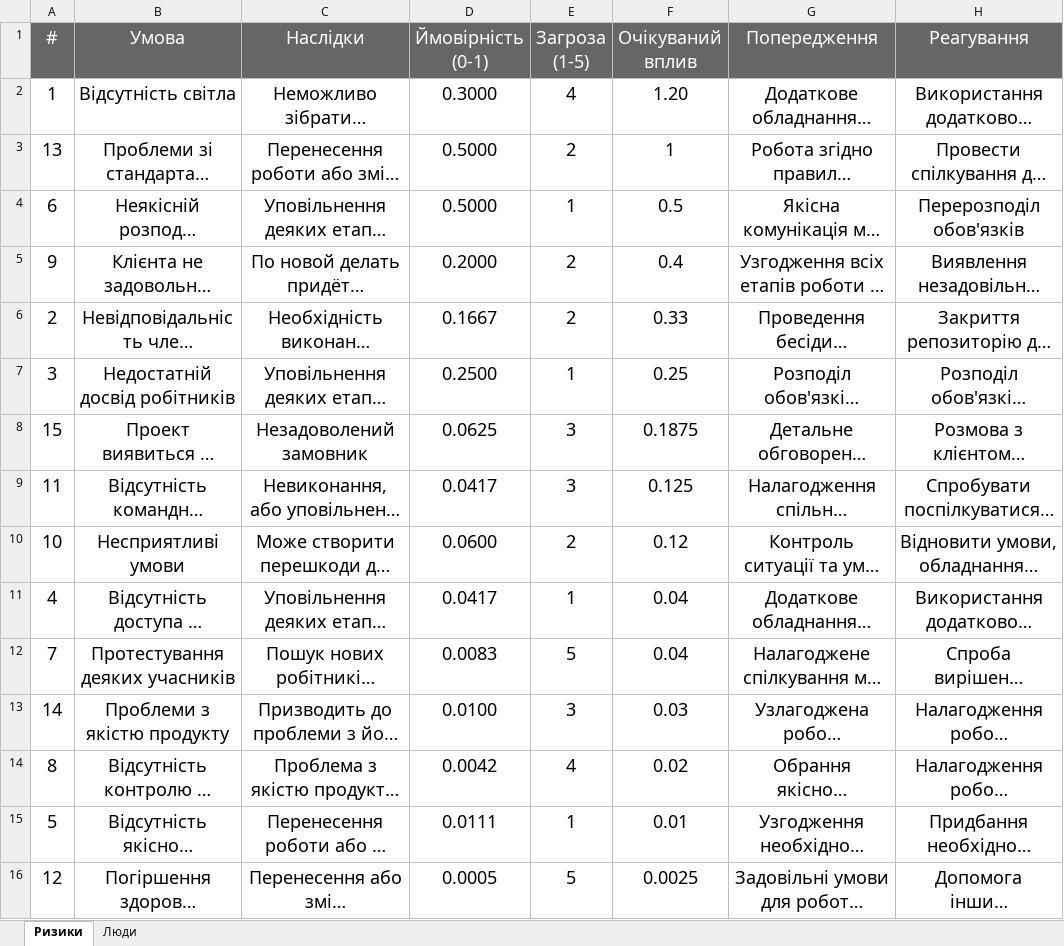
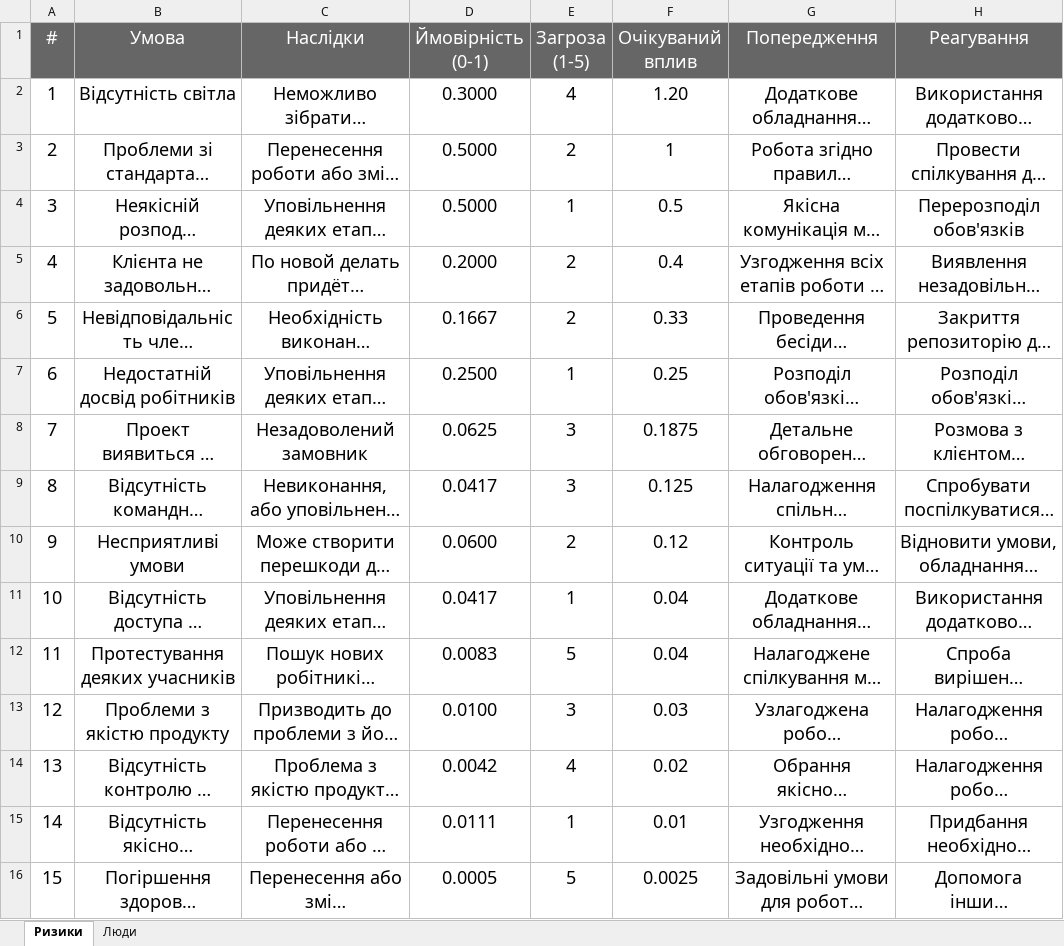
Before and after one commit to Chuda4ok/SE-practice-template_2, an Excel workbook: docs/1.Envisioning/other/Аналіз проектних ризиків.xlsx, sheet Ризики, drawn as a sheet; only a part is shown; long unchanged cells end in …; values as stored, in another font and other column widths than the file's, no borders; charts and pictures not drawn; the diff names each change by its address in the sheet, - before the commit and + after, or states it on an @@ line.

Commit message:
Add files via upload

```diff
--- a/docs/1.Envisioning/other/Аналіз проектних ризиків.xlsx (sheet Ризики)
+++ b/docs/1.Envisioning/other/Аналіз проектних ризиків.xlsx (sheet Ризики)
-A3 (#): 13
+A3 (#): 2
-A4 (#): 6
+A4 (#): 3
-A5 (#): 9
+A5 (#): 4
-A6 (#): 2
+A6 (#): 5
-A7 (#): 3
+A7 (#): 6
-A8 (#): 15
+A8 (#): 7
-A9 (#): 11
+A9 (#): 8
-A10 (#): 10
+A10 (#): 9
-A11 (#): 4
+A11 (#): 10
-A12 (#): 7
+A12 (#): 11
-A13 (#): 14
+A13 (#): 12
-A14 (#): 8
+A14 (#): 13
-A15 (#): 5
+A15 (#): 14
-A16 (#): 12
+A16 (#): 15
```
